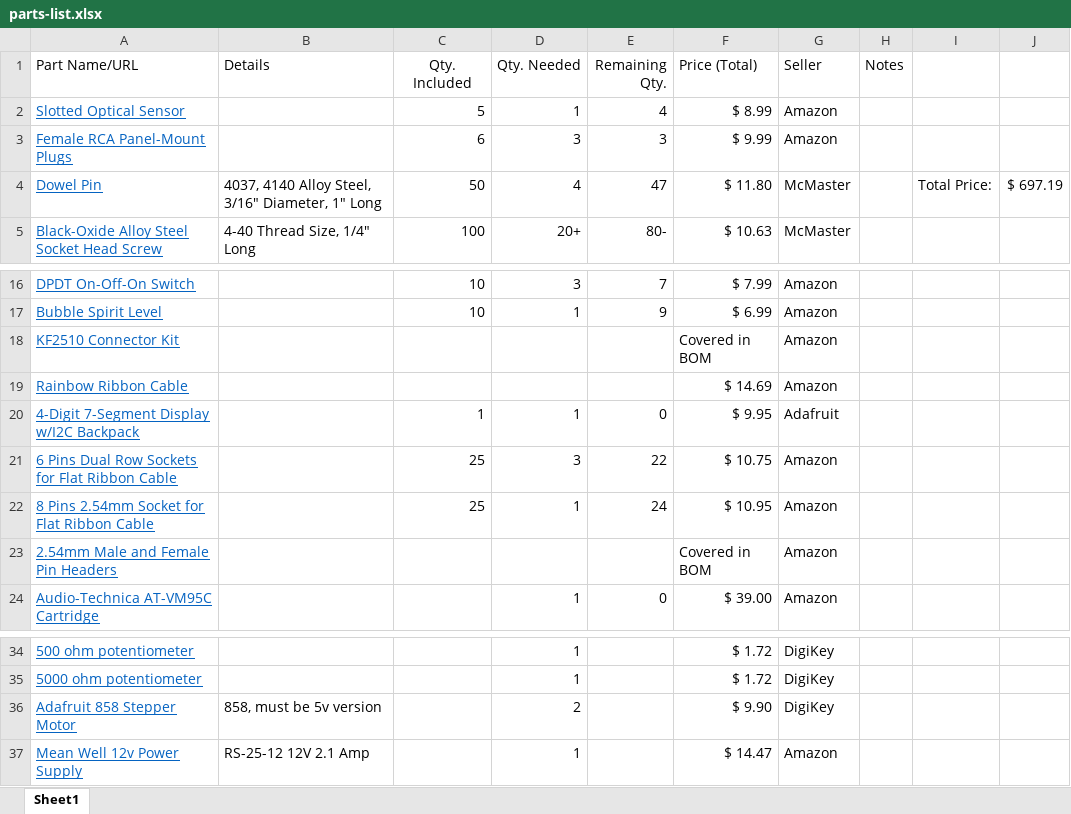
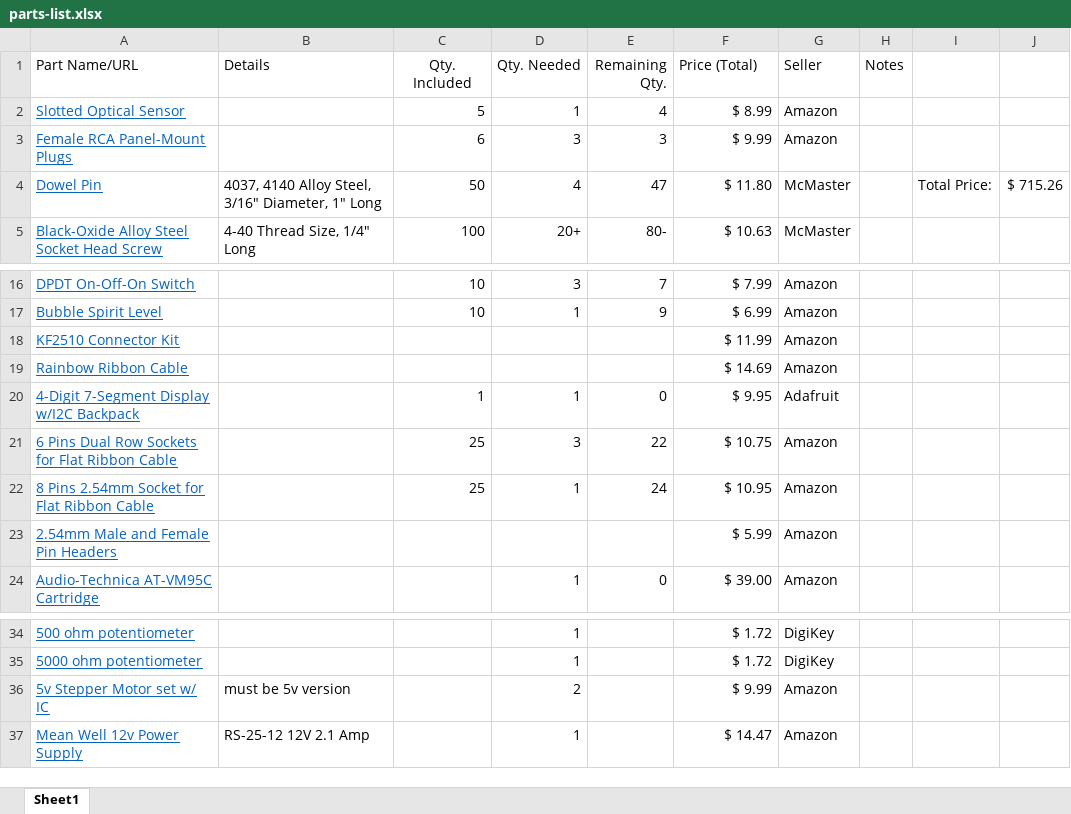
Before and after one commit to pdnelson/Automatic-Record-Player, an Excel workbook: parts-list.xlsx, sheet Sheet1, drawn as a sheet; only a part is shown, gaps mark what is left out; values as stored, in another font and other column widths than the file's, no borders; removed rows and columns are numbered as before the commit, all else as after; the diff names each change by its address in the sheet, - before the commit and + after, or states it on an @@ line.

```diff
--- a/parts-list.xlsx (sheet Sheet1)
+++ b/parts-list.xlsx (sheet Sheet1)
-J4: $ 697.19
+J4: $ 715.26
-F18 (Price (Total)): Covered in BOM
+F18 (Price (Total)): $ 11.99
-F23 (Price (Total)): Covered in BOM
+F23 (Price (Total)): $ 5.99
-row 36: Adafruit 858 Stepper Motor | 858, must be 5v version |  | 2 |  | $ 9.90 | DigiKey
+row 36: 5v Stepper Motor set w/ IC | must be 5v version |  | 2 |  | $ 9.99 | Amazon
```
Also changed, not shown: electrical/BOM.xlsx, 1 other file.
